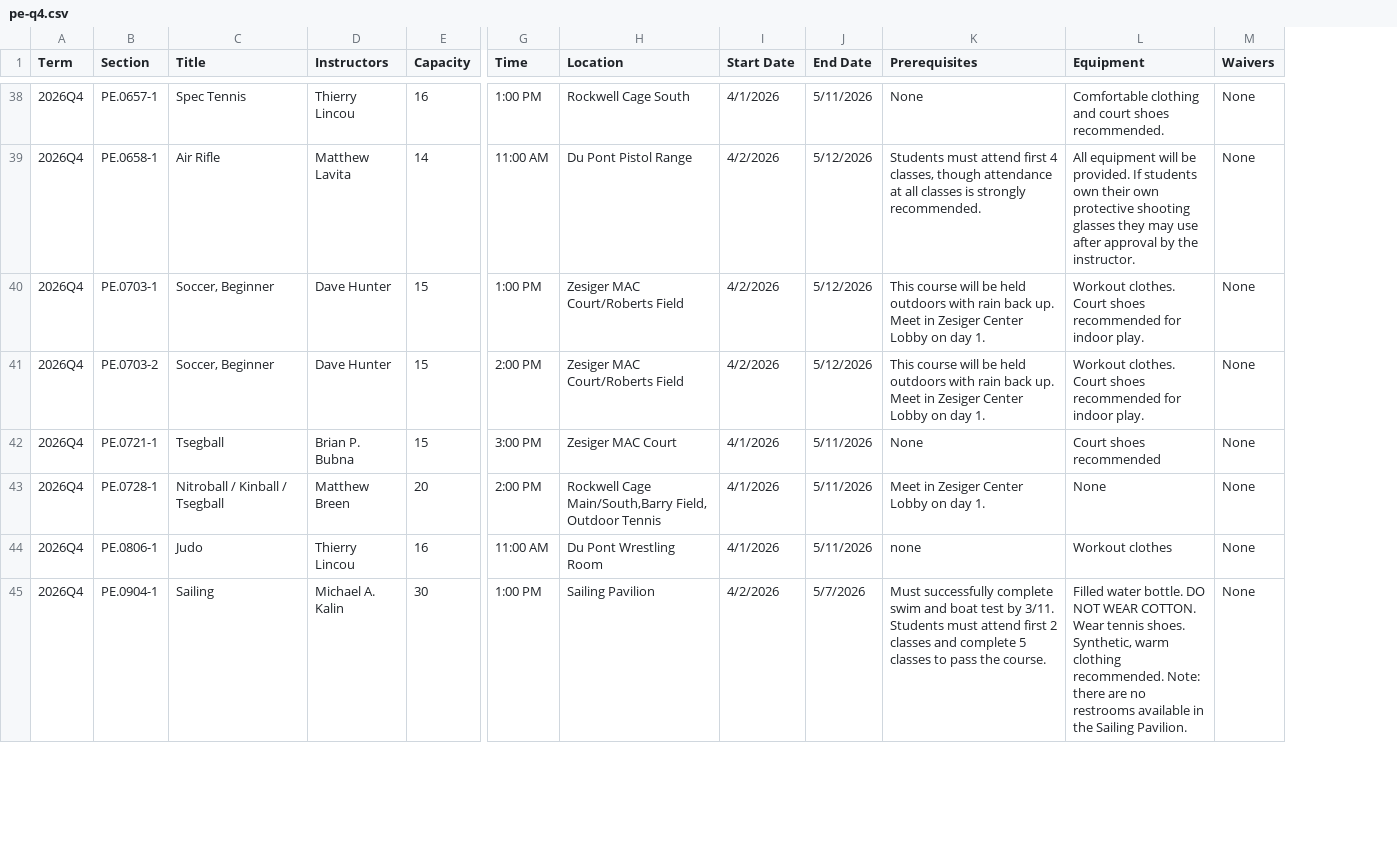
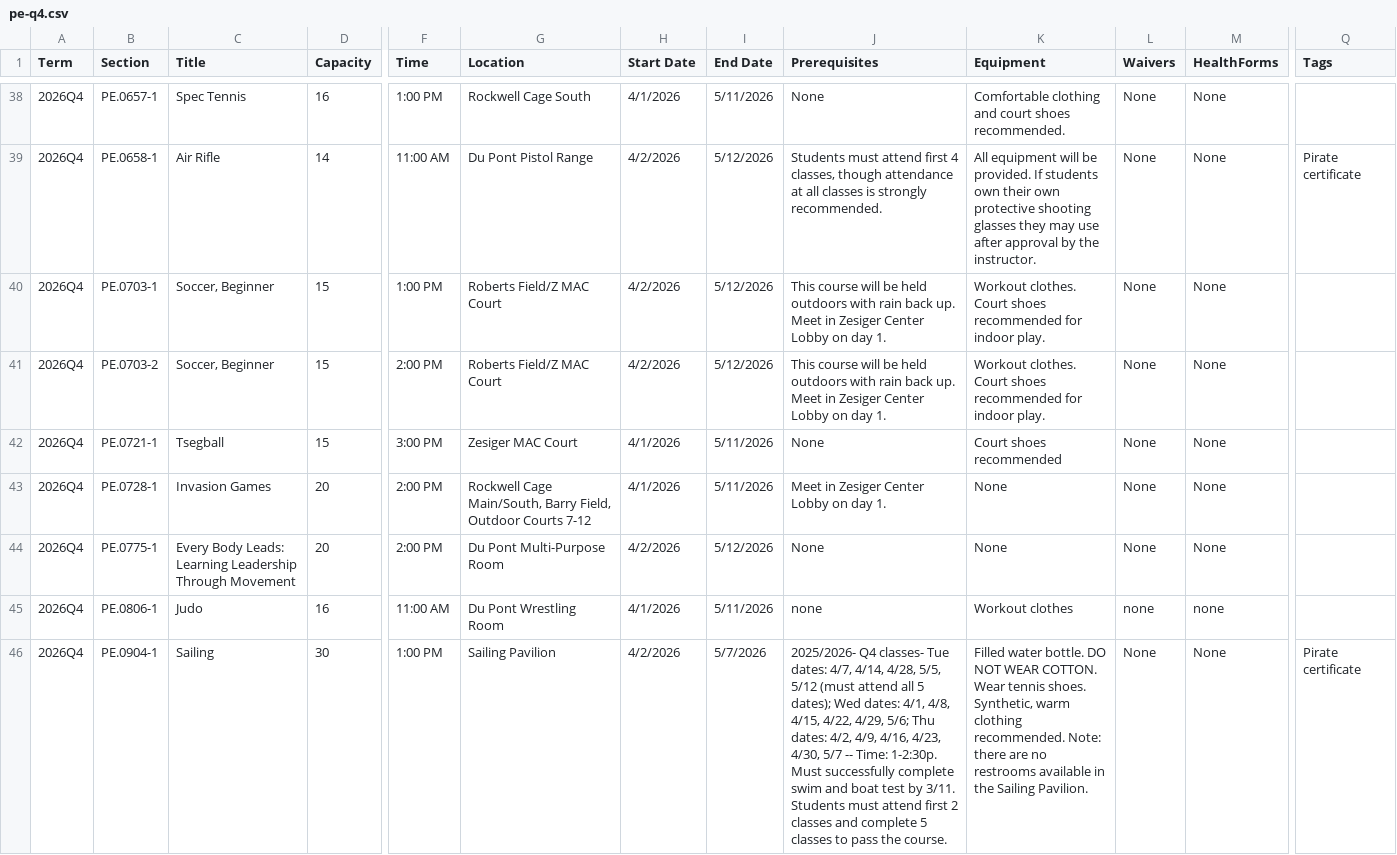
Before and after one commit to sipb/hydrant, a CSV file: scrapers/pe/pe-q4.csv, drawn as a sheet; only a part is shown, gaps mark what is left out; removed rows and columns are numbered as before the commit, all else as after; rows hold the shown columns only; the diff covers the shown part only; the diff names each change by its address in the sheet, - before the commit and + after, or states it on an @@ line.

Commit message:
update with new spreadsheet

```diff
--- a/scrapers/pe/pe-q4.csv
+++ b/scrapers/pe/pe-q4.csv
-column D (Instructors), rows 38-45: Thierry Lincou | Matthew Lavita | Dave Hunter | Dave Hunter | Brian P. Bubna | Matthew Breen | Thierry Lincou | Michael A. Kalin
+column M (HealthForms), rows 38-43: all None; rows 45-46: none | None
+column Q (Tags), row 39: Pirate certificate; row 46: Pirate certificate
-G40:G41 (Location): Zesiger MAC Court/Roberts Field
+G40:G41 (Location): Roberts Field/Z MAC Court
-C43 (Title): Nitroball / Kinball / Tsegball
+C43 (Title): Invasion Games
-G43 (Location): Rockwell Cage Main/South,Barry Field, Outdoor Tennis
+G43 (Location): Rockwell Cage Main/South, Barry Field, Outdoor Courts 7-12
+row 44: 2026Q4 | PE.0775-1 | Every Body Leads: Learning Leadership Through Movement | 20 | 2:00 PM | Du Pont Multi-Purpose Room | 4/2/2026 | 5/12/2026 | None | None | None | None
-L45 (Waivers): None
+L45 (Waivers): none
-J46 (Prerequisites): Must successfully…
+J46 (Prerequisites): 2025/2026- Q4 classes- Tue dates: 4/7, 4/14, 4/28, 5/5, 5/12 (must attend all 5 dates); Wed dates: 4/1, 4/8, 4/15, 4/22, 4/29, 5/6; Thu dates: 4/2, 4/9, 4/16, 4/23, 4/30, 5/7 -- Time: 1-2:30p. Must successfully…
```
Also changed, not shown: 1 removed row and 12 edited cells elsewhere in this file, 3 other files.
